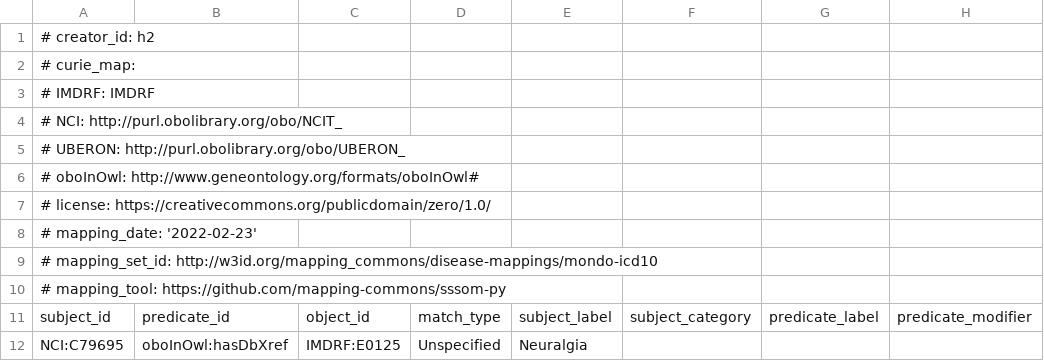
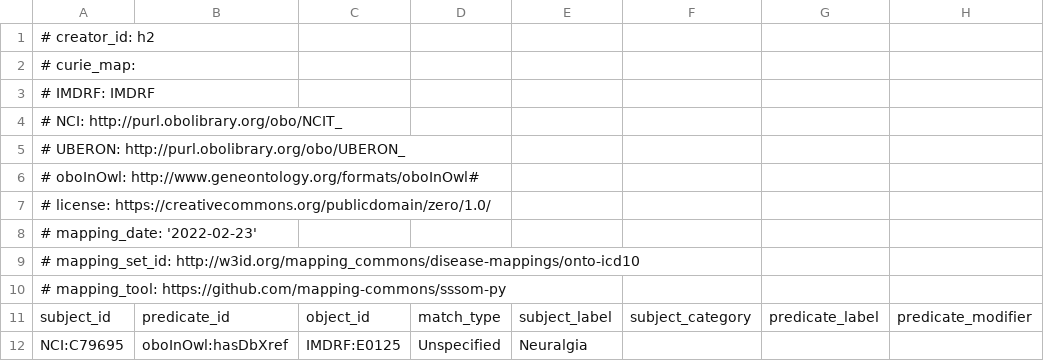
Before and after one commit to mapping-commons/disease-mappings, a TSV file: mappings/ncit.sssom.tsv, drawn as a sheet; only a part is shown; the diff names each change by its address in the sheet, - before the commit and + after, or states it on an @@ line.

Commit message:
new sssom files

```diff
--- a/mappings/ncit.sssom.tsv
+++ b/mappings/ncit.sssom.tsv
-A9: # mapping_set_id: http://w3id.org/mapping_commons/disease-mappings/mondo-icd10
+A9: # mapping_set_id: http://w3id.org/mapping_commons/disease-mappings/onto-icd10
```
Also changed, not shown: 5 other files.
